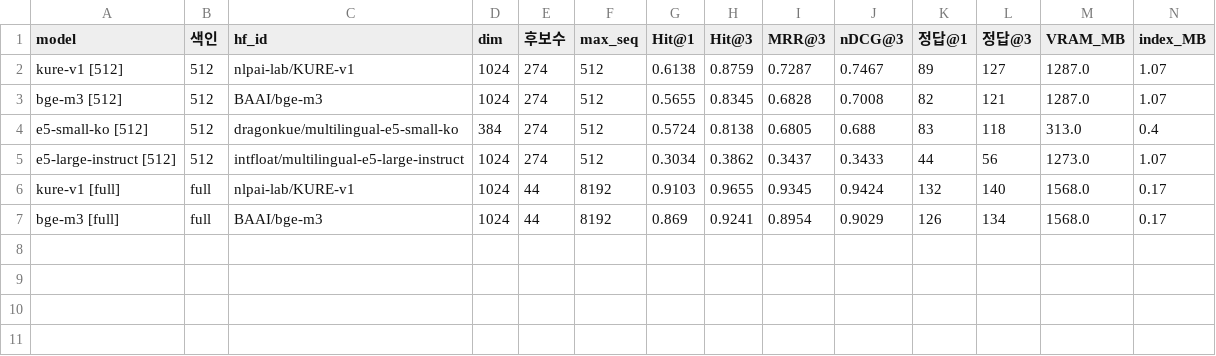
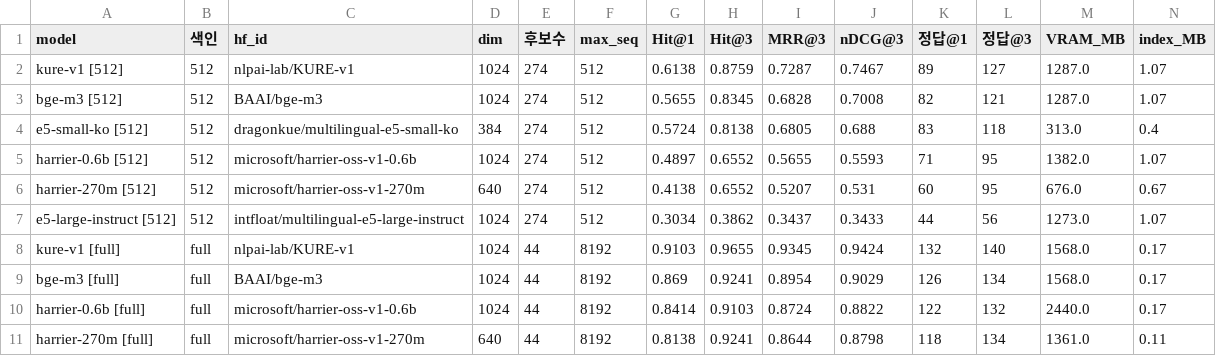
Before and after one commit to hjn-kim/doc_embedding, a CSV file: results/summary.csv, drawn as a sheet; only a part is shown; rows hold the shown columns only; the diff names each change by its address in the sheet, - before the commit and + after, or states it on an @@ line.

Commit message:
harrier

```diff
--- a/results/summary.csv
+++ b/results/summary.csv
+row 5: harrier-0.6b [512] | 512 | microsoft/harrier-oss-v1-0.6b | 1024 | 274 | 512 | 0.4897 | 0.6552 | 0.5655 | 0.5593 | 71 | 95 | 1382.0 | 1.07
+row 6: harrier-270m [512] | 512 | microsoft/harrier-oss-v1-270m | 640 | 274 | 512 | 0.4138 | 0.6552 | 0.5207 | 0.531 | 60 | 95 | 676.0 | 0.67
+row 10: harrier-0.6b [full] | full | microsoft/harrier-oss-v1-0.6b | 1024 | 44 | 8192 | 0.8414 | 0.9103 | 0.8724 | 0.8822 | 122 | 132 | 2440.0 | 0.17
+row 11: harrier-270m [full] | full | microsoft/harrier-oss-v1-270m | 640 | 44 | 8192 | 0.8138 | 0.9241 | 0.8644 | 0.8798 | 118 | 134 | 1361.0 | 0.11
```
Also changed, not shown: 3 other files.
